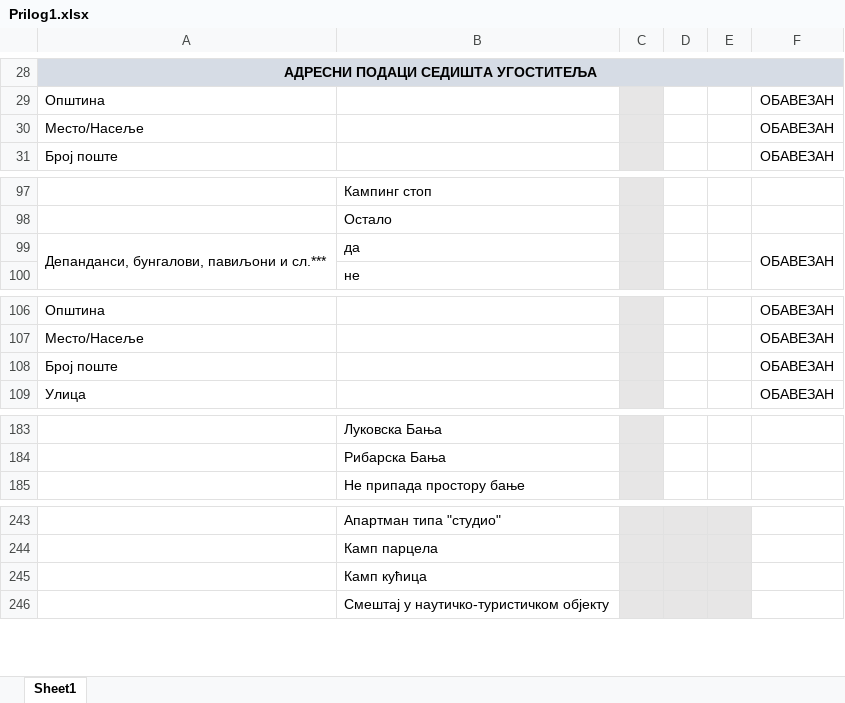
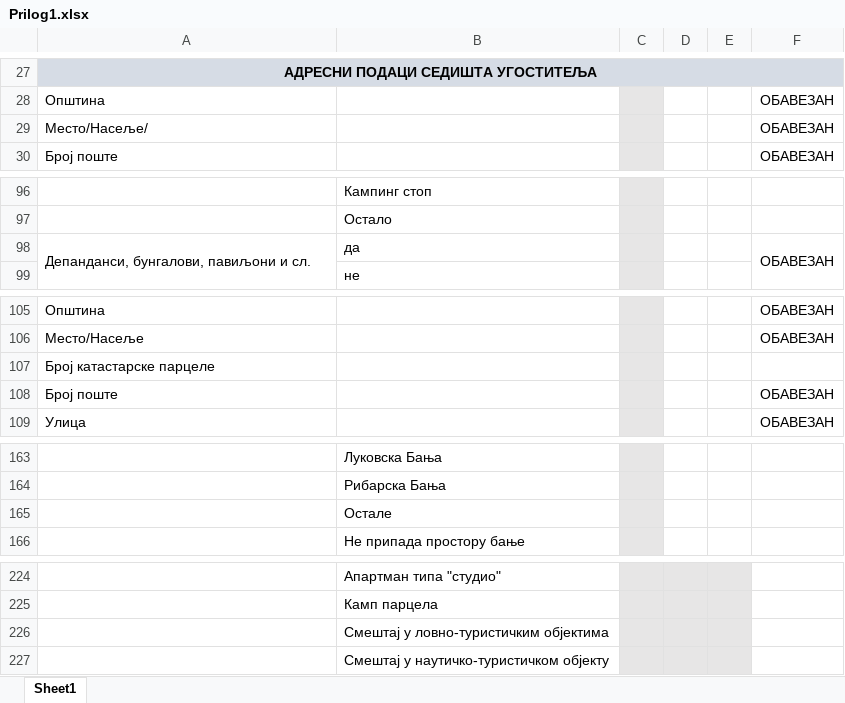
Before and after one commit to OdsekZaTurizamNis/ugostiteljski-objekti, an Excel workbook: dokumenti/Prilog1.xlsx, sheet Sheet1, drawn as a sheet; only a part is shown, gaps mark what is left out; values as stored, in another font and other column widths than the file's, no borders; addresses are those after the commit; the diff covers the shown part only; the diff names each change by its address in the sheet, - before the commit and + after, or states it on an @@ line.

```diff
--- a/dokumenti/Prilog1.xlsx (sheet Sheet1)
+++ b/dokumenti/Prilog1.xlsx (sheet Sheet1)
-A29: Место/Насеље
+A29: Место/Насеље/
-A98: Депанданси, бунгалови, павиљони и сл.***
+A98: Депанданси, бунгалови, павиљони и сл.
+row 107: Број катастарске парцеле
+row 165:  | Остале
-B226: Камп кућица
+B226: Смештај у ловно-туристичким објектима
```
Also changed, not shown: 2 added rows, 25 removed rows, 6 edited cells, cell formats and merged cells elsewhere in this sheet.
